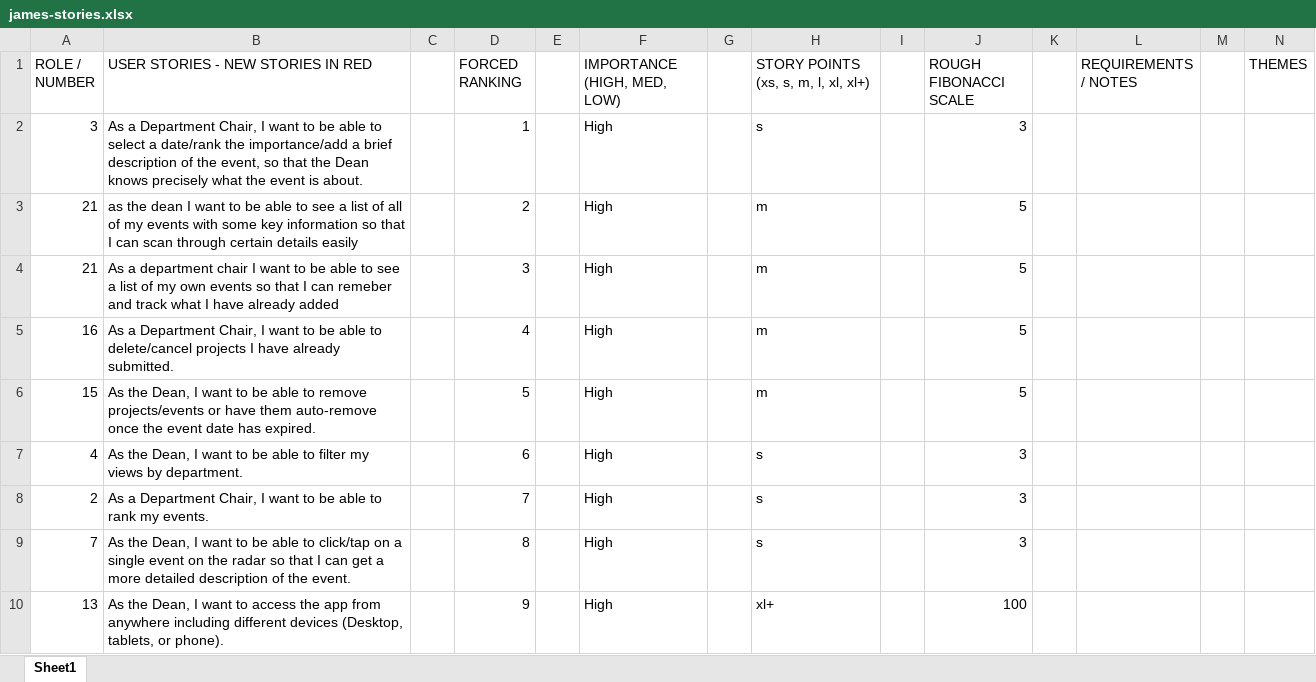
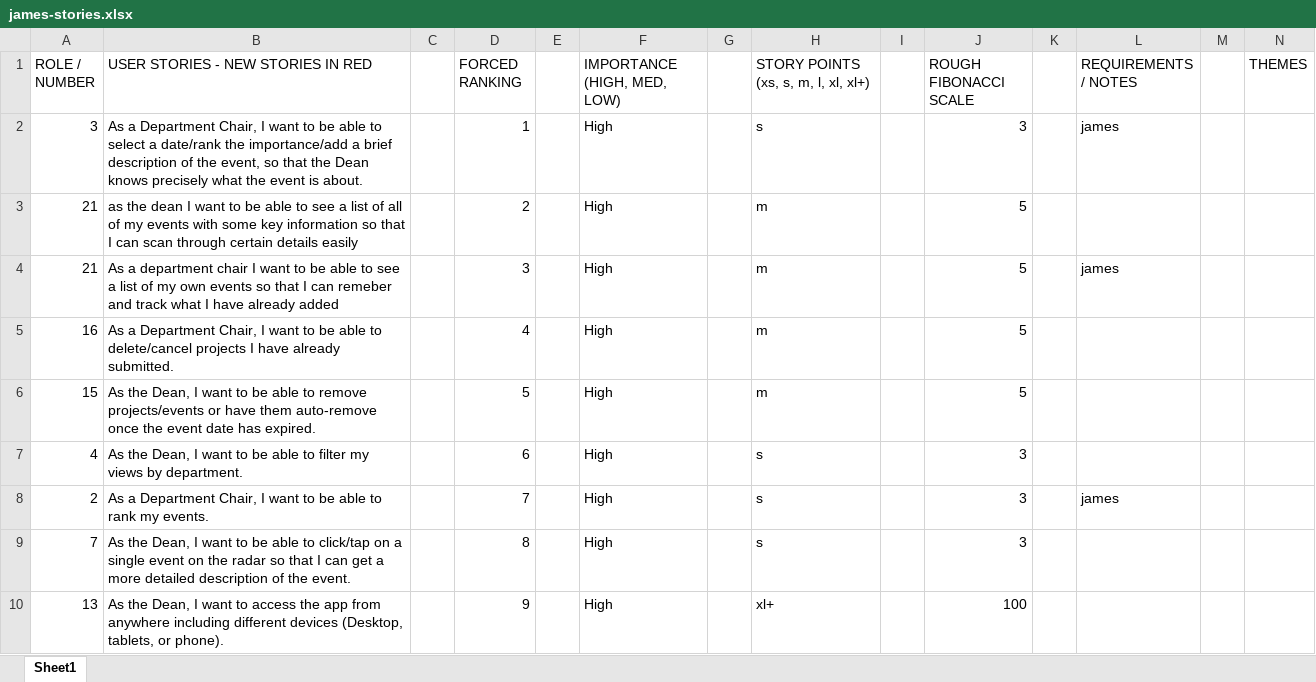
Before and after one commit to thortek/dgm4790-spring2014, an Excel workbook: james-stories.xlsx, sheet Sheet1, drawn as a sheet; only a part is shown; values as stored, in another font and other column widths than the file's, no cell formats; conditional formats not drawn; the diff names each change by its address in the sheet, - before the commit and + after, or states it on an @@ line.

Commit message:
added my names to stories

```diff
--- a/james-stories.xlsx (sheet Sheet1)
+++ b/james-stories.xlsx (sheet Sheet1)
-L2 (REQUIREMENTS / NOTES): (empty)
+L2 (REQUIREMENTS / NOTES): james
-L4 (REQUIREMENTS / NOTES): (empty)
+L4 (REQUIREMENTS / NOTES): james
-L8 (REQUIREMENTS / NOTES): (empty)
+L8 (REQUIREMENTS / NOTES): james
```
Also changed, not shown: cell formats.
